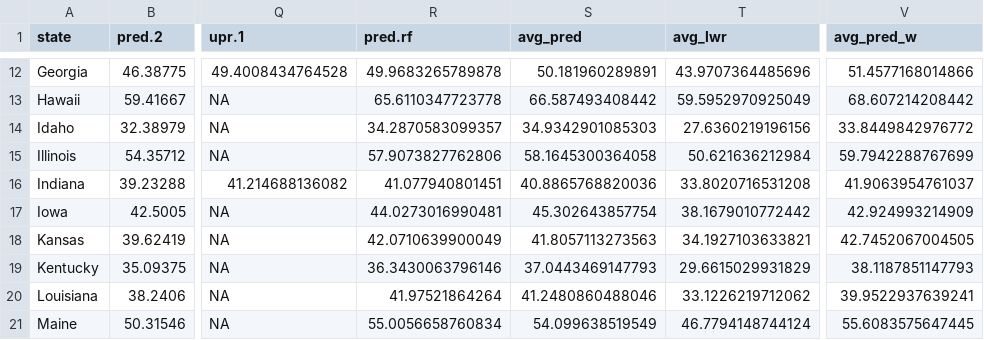
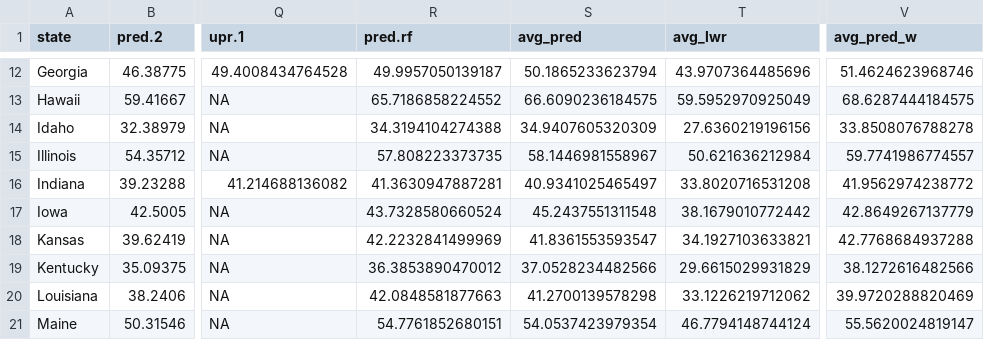
Before and after one commit to nsdominguez/election-blog, a CSV file: content/post/2024-11-04-final-prediction/predictions.csv, drawn as a sheet; only a part is shown, gaps mark what is left out; the diff covers the shown part only; the diff names each change by its address in the sheet, - before the commit and + after, or states it on an @@ line.

```diff
--- a/content/post/2024-11-04-final-prediction/predictions.csv
+++ b/content/post/2024-11-04-final-prediction/predictions.csv
-R12 (pred.rf): 49.9683265789878
+R12 (pred.rf): 49.9957050139187
-S12 (avg_pred): 50.181960289891
+S12 (avg_pred): 50.1865233623794
-V12 (avg_pred_w): 51.4577168014866
+V12 (avg_pred_w): 51.4624623968746
-R13 (pred.rf): 65.6110347723778
+R13 (pred.rf): 65.7186858224552
-S13 (avg_pred): 66.587493408442
+S13 (avg_pred): 66.6090236184575
-V13 (avg_pred_w): 68.607214208442
+V13 (avg_pred_w): 68.6287444184575
-R14 (pred.rf): 34.2870583099357
+R14 (pred.rf): 34.3194104274388
-S14 (avg_pred): 34.9342901085303
+S14 (avg_pred): 34.9407605320309
-V14 (avg_pred_w): 33.8449842976772
+V14 (avg_pred_w): 33.8508076788278
-R15 (pred.rf): 57.9073827762806
+R15 (pred.rf): 57.808223373735
-S15 (avg_pred): 58.1645300364058
+S15 (avg_pred): 58.1446981558967
-V15 (avg_pred_w): 59.7942288767699
+V15 (avg_pred_w): 59.7741986774557
-R16 (pred.rf): 41.077940801451
+R16 (pred.rf): 41.3630947887281
-S16 (avg_pred): 40.8865768820036
+S16 (avg_pred): 40.9341025465497
-V16 (avg_pred_w): 41.9063954761037
+V16 (avg_pred_w): 41.9562974238772
-R17 (pred.rf): 44.0273016990481
+R17 (pred.rf): 43.7328580660524
-S17 (avg_pred): 45.302643857754
+S17 (avg_pred): 45.2437551311548
-V17 (avg_pred_w): 42.924993214909
+V17 (avg_pred_w): 42.8649267137779
-R18 (pred.rf): 42.0710639900049
+R18 (pred.rf): 42.2232841499969
-S18 (avg_pred): 41.8057113273563
+S18 (avg_pred): 41.8361553593547
-V18 (avg_pred_w): 42.7452067004505
+V18 (avg_pred_w): 42.7768684937288
-R19 (pred.rf): 36.3430063796146
+R19 (pred.rf): 36.3853890470012
-S19 (avg_pred): 37.0443469147793
+S19 (avg_pred): 37.0528234482566
-V19 (avg_pred_w): 38.1187851147793
+V19 (avg_pred_w): 38.1272616482566
-R20 (pred.rf): 41.97521864264
+R20 (pred.rf): 42.0848581877663
-S20 (avg_pred): 41.2480860488046
+S20 (avg_pred): 41.2700139578298
-V20 (avg_pred_w): 39.9522937639241
+V20 (avg_pred_w): 39.9720288820469
-R21 (pred.rf): 55.0056658760834
+R21 (pred.rf): 54.7761852680151
-S21 (avg_pred): 54.099638519549
+S21 (avg_pred): 54.0537423979354
-V21 (avg_pred_w): 55.6083575647445
+V21 (avg_pred_w): 55.5620024819147
```
Also changed, not shown: 123 edited cells elsewhere in this file, 24 other files.
